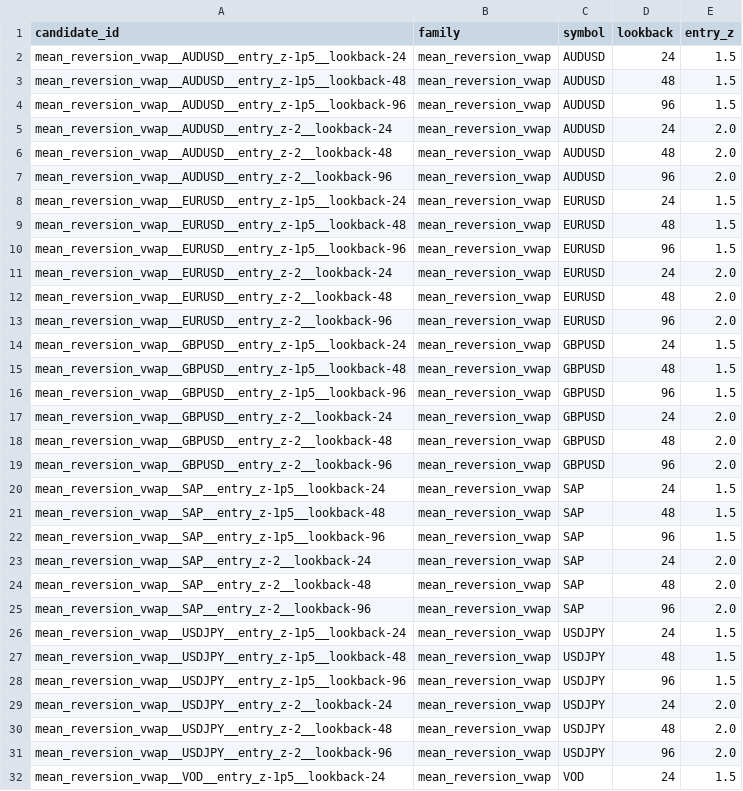
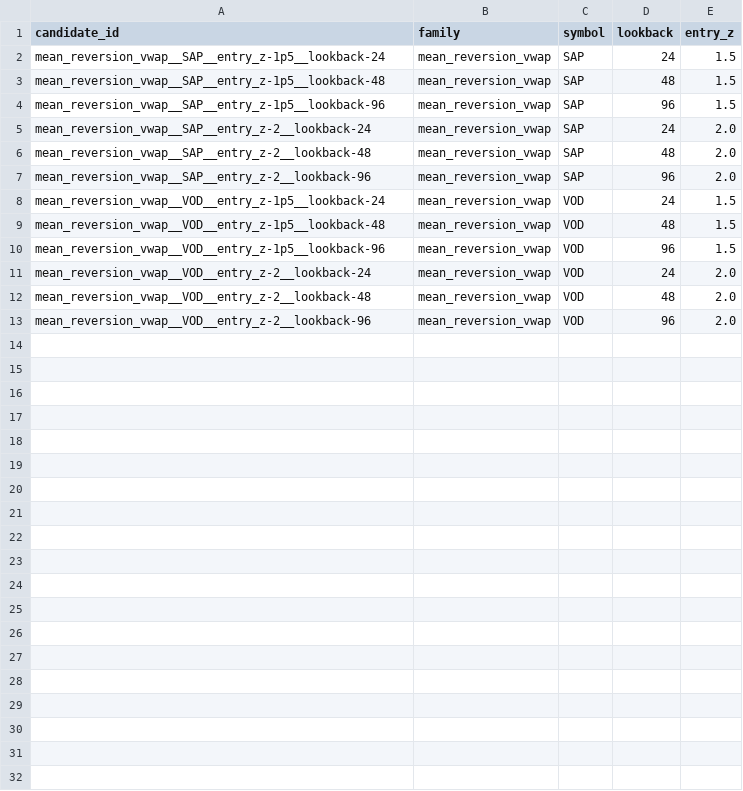
Before and after one commit to Milanpeter-77/Systematic-Trading-Pipeline, a CSV file: results/candidates/mean_reversion_vwap.csv, drawn as a sheet; only a part is shown; the shorter side is filled out with more unchanged rows; the diff covers the shown part only; the diff names each change by its address in the sheet, - before the commit and + after, or states it on an @@ line.

```diff
--- a/results/candidates/mean_reversion_vwap.csv
+++ b/results/candidates/mean_reversion_vwap.csv
-row 2: mean_reversion_vwap__AUDUSD__entry_z-1p5__lookback-24 | mean_reversion_vwap | AUDUSD | 24 | 1.5
-row 3: mean_reversion_vwap__AUDUSD__entry_z-1p5__lookback-48 | mean_reversion_vwap | AUDUSD | 48 | 1.5
-row 4: mean_reversion_vwap__AUDUSD__entry_z-1p5__lookback-96 | mean_reversion_vwap | AUDUSD | 96 | 1.5
-row 5: mean_reversion_vwap__AUDUSD__entry_z-2__lookback-24 | mean_reversion_vwap | AUDUSD | 24 | 2.0
-row 6: mean_reversion_vwap__AUDUSD__entry_z-2__lookback-48 | mean_reversion_vwap | AUDUSD | 48 | 2.0
-row 7: mean_reversion_vwap__AUDUSD__entry_z-2__lookback-96 | mean_reversion_vwap | AUDUSD | 96 | 2.0
-row 8: mean_reversion_vwap__EURUSD__entry_z-1p5__lookback-24 | mean_reversion_vwap | EURUSD | 24 | 1.5
-row 9: mean_reversion_vwap__EURUSD__entry_z-1p5__lookback-48 | mean_reversion_vwap | EURUSD | 48 | 1.5
-row 10: mean_reversion_vwap__EURUSD__entry_z-1p5__lookback-96 | mean_reversion_vwap | EURUSD | 96 | 1.5
-row 11: mean_reversion_vwap__EURUSD__entry_z-2__lookback-24 | mean_reversion_vwap | EURUSD | 24 | 2.0
-row 12: mean_reversion_vwap__EURUSD__entry_z-2__lookback-48 | mean_reversion_vwap | EURUSD | 48 | 2.0
-row 13: mean_reversion_vwap__EURUSD__entry_z-2__lookback-96 | mean_reversion_vwap | EURUSD | 96 | 2.0
-row 14: mean_reversion_vwap__GBPUSD__entry_z-1p5__lookback-24 | mean_reversion_vwap | GBPUSD | 24 | 1.5
-row 15: mean_reversion_vwap__GBPUSD__entry_z-1p5__lookback-48 | mean_reversion_vwap | GBPUSD | 48 | 1.5
-row 16: mean_reversion_vwap__GBPUSD__entry_z-1p5__lookback-96 | mean_reversion_vwap | GBPUSD | 96 | 1.5
-row 17: mean_reversion_vwap__GBPUSD__entry_z-2__lookback-24 | mean_reversion_vwap | GBPUSD | 24 | 2.0
-row 18: mean_reversion_vwap__GBPUSD__entry_z-2__lookback-48 | mean_reversion_vwap | GBPUSD | 48 | 2.0
-row 19: mean_reversion_vwap__GBPUSD__entry_z-2__lookback-96 | mean_reversion_vwap | GBPUSD | 96 | 2.0
-row 26: mean_reversion_vwap__USDJPY__entry_z-1p5__lookback-24 | mean_reversion_vwap | USDJPY | 24 | 1.5
-row 27: mean_reversion_vwap__USDJPY__entry_z-1p5__lookback-48 | mean_reversion_vwap | USDJPY | 48 | 1.5
-row 28: mean_reversion_vwap__USDJPY__entry_z-1p5__lookback-96 | mean_reversion_vwap | USDJPY | 96 | 1.5
-row 29: mean_reversion_vwap__USDJPY__entry_z-2__lookback-24 | mean_reversion_vwap | USDJPY | 24 | 2.0
-row 30: mean_reversion_vwap__USDJPY__entry_z-2__lookback-48 | mean_reversion_vwap | USDJPY | 48 | 2.0
-row 31: mean_reversion_vwap__USDJPY__entry_z-2__lookback-96 | mean_reversion_vwap | USDJPY | 96 | 2.0
```
Also changed, not shown: 12 removed rows elsewhere in this file, results/report/tables/failure_summary.csv, results/report/tables/family_symbol_summary.csv, 30 other files.
